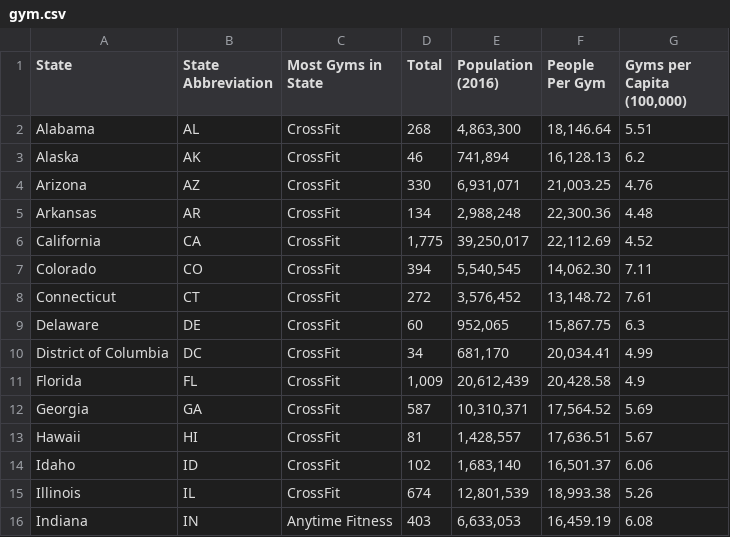
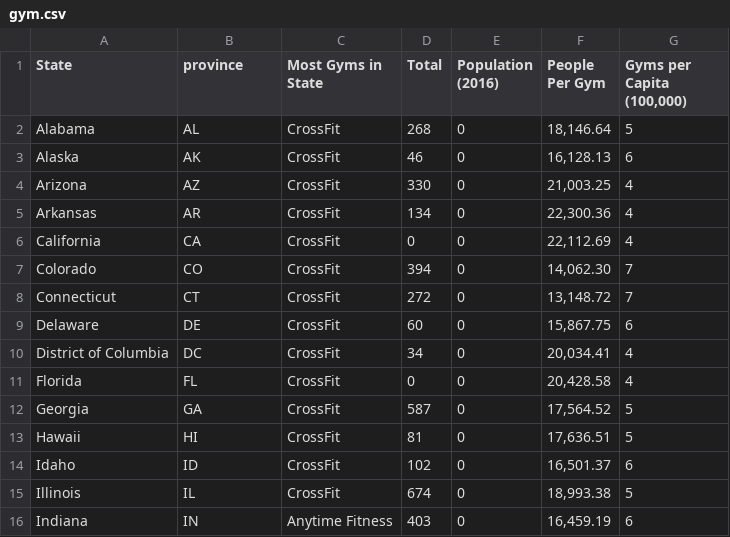
Before and after one commit to kelliwolf17/FInal_Project, a CSV file: gym.csv, drawn as a sheet; only a part is shown; the diff covers the shown part only.

```diff
--- a/gym.csv
+++ b/gym.csv
@@ -1,16 +1,16 @@
-State,State Abbreviation,Most Gyms in State,Total,Population (2016),People Per Gym,"Gyms per Capita (100,000)"
-Alabama,AL,CrossFit,268,"4,863,300","18,146.64",5.51
-Alaska,AK,CrossFit,46,"741,894","16,128.13",6.2
-Arizona,AZ,CrossFit,330,"6,931,071","21,003.25",4.76
-Arkansas,AR,CrossFit,134,"2,988,248","22,300.36",4.48
-California,CA,CrossFit,"1,775","39,250,017","22,112.69",4.52
-Colorado,CO,CrossFit,394,"5,540,545","14,062.30",7.11
-Connecticut,CT,CrossFit,272,"3,576,452","13,148.72",7.61
-Delaware,DE,CrossFit,60,"952,065","15,867.75",6.3
-District of Columbia,DC,CrossFit,34,"681,170","20,034.41",4.99
-Florida,FL,CrossFit,"1,009","20,612,439","20,428.58",4.9
-Georgia,GA,CrossFit,587,"10,310,371","17,564.52",5.69
-Hawaii,HI,CrossFit,81,"1,428,557","17,636.51",5.67
-Idaho,ID,CrossFit,102,"1,683,140","16,501.37",6.06
-Illinois,IL,CrossFit,674,"12,801,539","18,993.38",5.26
-Indiana,IN,Anytime Fitness,403,"6,633,053","16,459.19",6.08
+State,province,Most Gyms in State,Total,Population (2016),People Per Gym,"Gyms per Capita (100,000)"
+Alabama,AL,CrossFit,268,0,"18,146.64",5
+Alaska,AK,CrossFit,46,0,"16,128.13",6
+Arizona,AZ,CrossFit,330,0,"21,003.25",4
+Arkansas,AR,CrossFit,134,0,"22,300.36",4
+California,CA,CrossFit,0,0,"22,112.69",4
+Colorado,CO,CrossFit,394,0,"14,062.30",7
+Connecticut,CT,CrossFit,272,0,"13,148.72",7
+Delaware,DE,CrossFit,60,0,"15,867.75",6
+District of Columbia,DC,CrossFit,34,0,"20,034.41",4
+Florida,FL,CrossFit,0,0,"20,428.58",4
+Georgia,GA,CrossFit,587,0,"17,564.52",5
+Hawaii,HI,CrossFit,81,0,"17,636.51",5
+Idaho,ID,CrossFit,102,0,"16,501.37",6
+Illinois,IL,CrossFit,674,0,"18,993.38",5
+Indiana,IN,Anytime Fitness,403,0,"16,459.19",6
```
Also changed, not shown: 73 edited cells elsewhere in this file, joined.csv, 4 other files.
